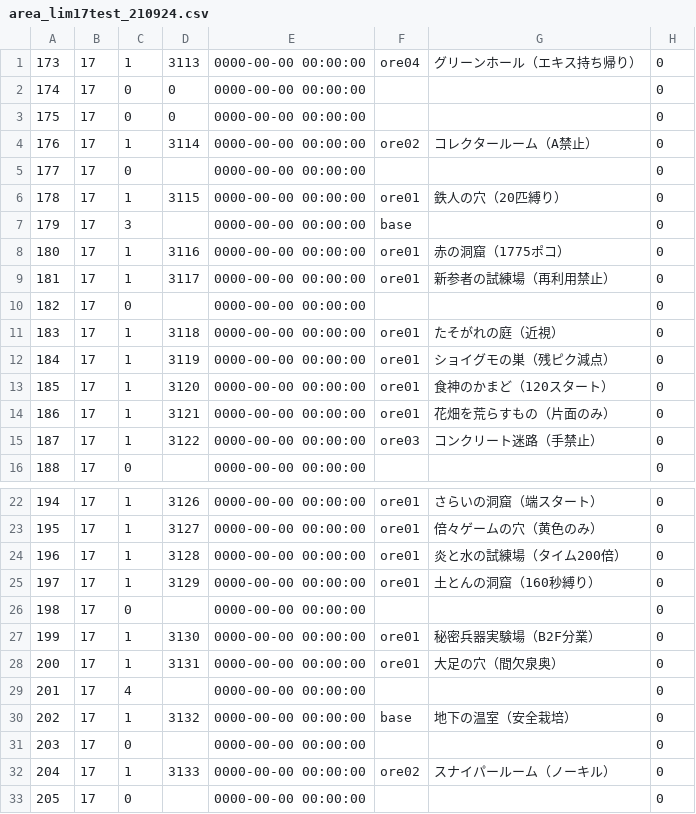
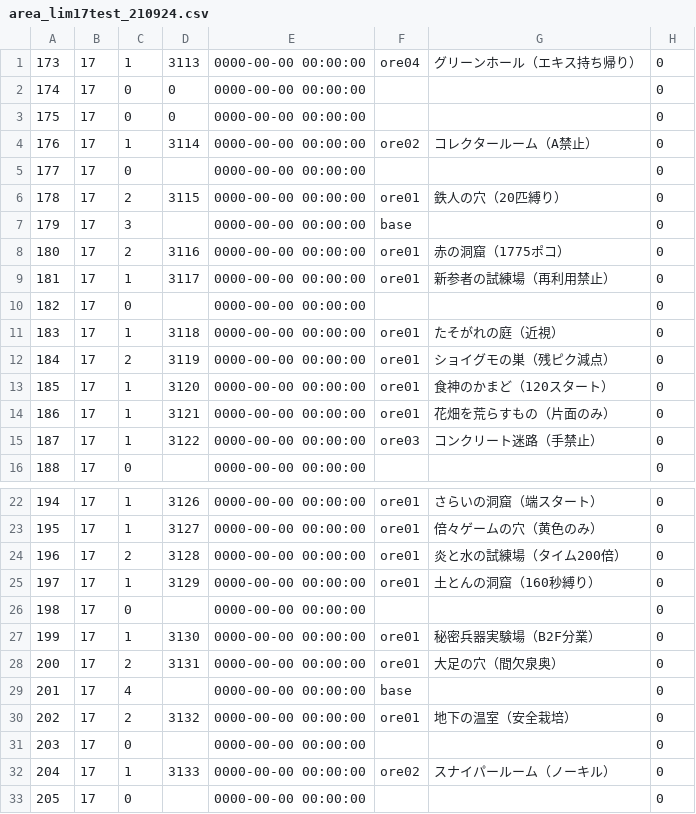
Before and after one commit to koppacha/pik4, a CSV file: data/area_lim17test_210924.csv, drawn as a sheet; only a part is shown, gaps mark what is left out; the diff names each change by its address in the sheet, - before the commit and + after, or states it on an @@ line.

```diff
--- a/data/area_lim17test_210924.csv
+++ b/data/area_lim17test_210924.csv
-C6: 1
+C6: 2
-C8: 1
+C8: 2
-C12: 1
+C12: 2
-C24: 1
+C24: 2
-C28: 1
+C28: 2
-F29: (empty)
+F29: base
-C30: 1
+C30: 2
-F30: base
+F30: ore01
```
Also changed, not shown: 16 other files.
